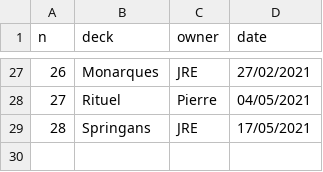
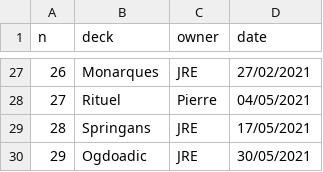
Before and after one commit to williamjussiau/ygoranking, a CSV file: data/deck_list.csv, drawn as a sheet; only a part is shown, gaps mark what is left out.

```diff
--- a/data/deck_list.csv
+++ b/data/deck_list.csv
@@ -29 +29,2 @@ n,deck,owner,date
 28,Springans,JRE,17/05/2021
+29,Ogdoadic,JRE,30/05/2021
```
Also changed, not shown: data/game_history.csv.
